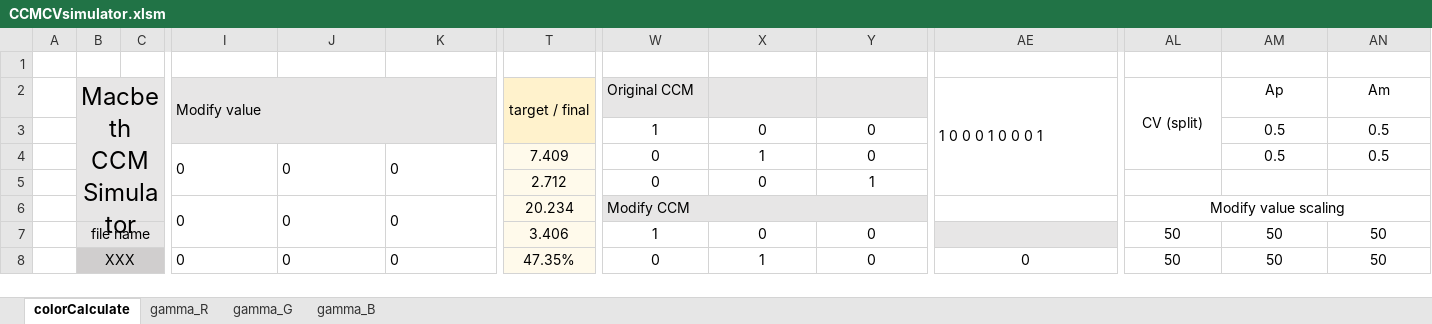
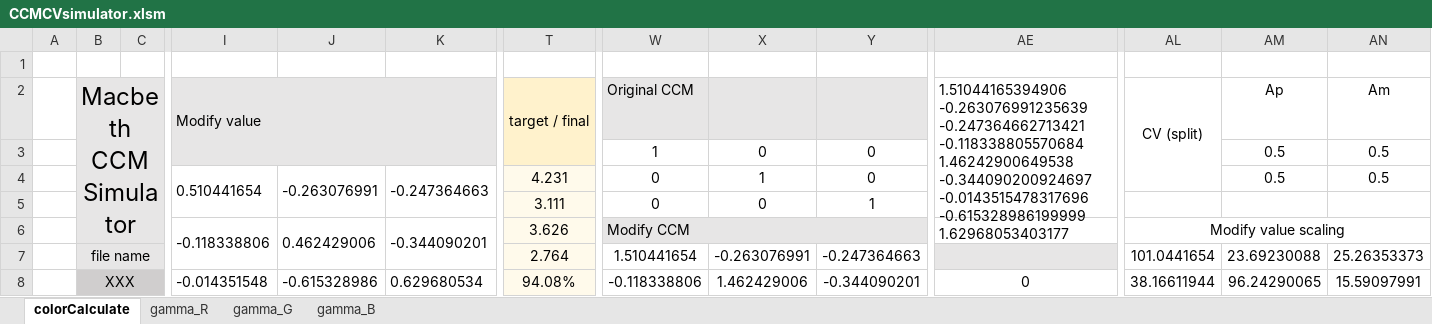
Before and after one commit to YuTing-Fang1999/FIH-tool, an Excel workbook: QC/AWB/Calibration/CCMCVInitializer/CCMCVsimulator.xlsm, sheet colorCalculate, drawn as a sheet; only a part is shown, gaps mark what is left out; values as stored, in another font and other column widths than the file's, no borders; charts and pictures and conditional formats not drawn; the diff covers the shown part only; the diff names each change by its address in the sheet, - before the commit and + after, or states it on an @@ line.

Commit message:
CCMCVInitializer add solver

```diff
--- a/QC/AWB/Calibration/CCMCVInitializer/CCMCVsimulator.xlsm (sheet colorCalculate)
+++ b/QC/AWB/Calibration/CCMCVInitializer/CCMCVsimulator.xlsm (sheet colorCalculate)
-AE2: 1 0 0 0 1 0 0 0 1
+AE2: 1.51044165394906 -0.263076991235639 -0.247364662713421 -0.118338805570684 1.46242900649538 -0.344090200924697 -0.0143515478317696 -0.615328986199999 1.62968053403177
-I4 (Modify value): 0
+I4 (Modify value): 0.510441654
-J4: 0
+J4: -0.263076991
-K4: 0
+K4: -0.247364663
-T4 (target / final): 7.409
+T4 (target / final): 4.231
-T5 (target / final): 2.712
+T5 (target / final): 3.111
-I6 (Modify value): 0
+I6 (Modify value): -0.118338806
-J6: 0
+J6: 0.462429006
-K6: 0
+K6: -0.344090201
-T6 (target / final): 20.234
+T6 (target / final): 3.626
-T7 (target / final): 3.406
+T7 (target / final): 2.764
-W7 (Original CCM): 1
+W7 (Original CCM): 1.510441654
-X7: 0
+X7: -0.263076991
-Y7: 0
+Y7: -0.247364663
-AL7 (CV (split)): 50
+AL7 (CV (split)): 101.0441654
-AM7 (Ap): 50
+AM7 (Ap): 23.69230088
-AN7 (Am): 50
+AN7 (Am): 25.26353373
-I8 (Modify value): 0
+I8 (Modify value): -0.014351548
-J8: 0
+J8: -0.615328986
-K8: 0
+K8: 0.629680534
-T8 (target / final): 47.35%
+T8 (target / final): 94.08%
-W8 (Original CCM): 0
+W8 (Original CCM): -0.118338806
-X8: 1
+X8: 1.462429006
-Y8: 0
+Y8: -0.344090201
-AL8 (CV (split)): 50
+AL8 (CV (split)): 38.16611944
-AM8 (Ap): 50
+AM8 (Ap): 96.24290065
-AN8 (Am): 50
+AN8 (Am): 15.59097991
```
Also changed, not shown: 1086 edited cells elsewhere in this sheet, sheet gamma_G, sheet gamma_B, sheet gamma_R, charts or pictures, 7 other files.
